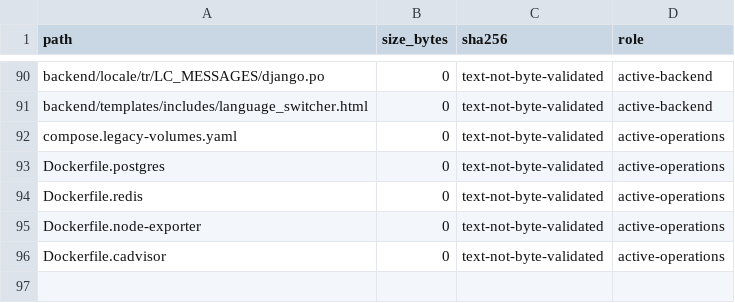
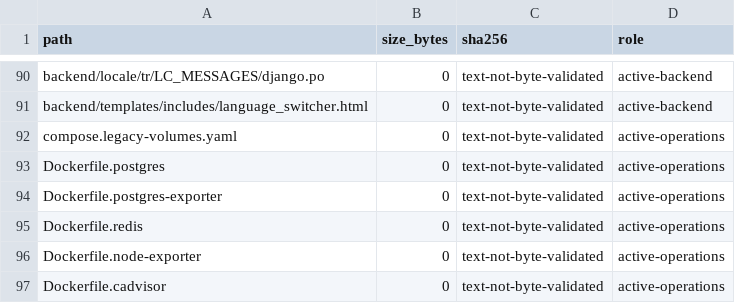
Before and after one commit to deckewandboden/prompmaster, a TSV file: FILE_MANIFEST_AUDIT.tsv, drawn as a sheet; only a part is shown, gaps mark what is left out.

Commit message:
chore: inventory hardened postgres exporter Dockerfile

```diff
--- a/FILE_MANIFEST_AUDIT.tsv
+++ b/FILE_MANIFEST_AUDIT.tsv
@@ -93,2 +93,3 @@ compose.legacy-volumes.yaml	0	text-not-byte-validated	active-operations
 Dockerfile.postgres	0	text-not-byte-validated	active-operations
+Dockerfile.postgres-exporter	0	text-not-byte-validated	active-operations
 Dockerfile.redis	0	text-not-byte-validated	active-operations
```
